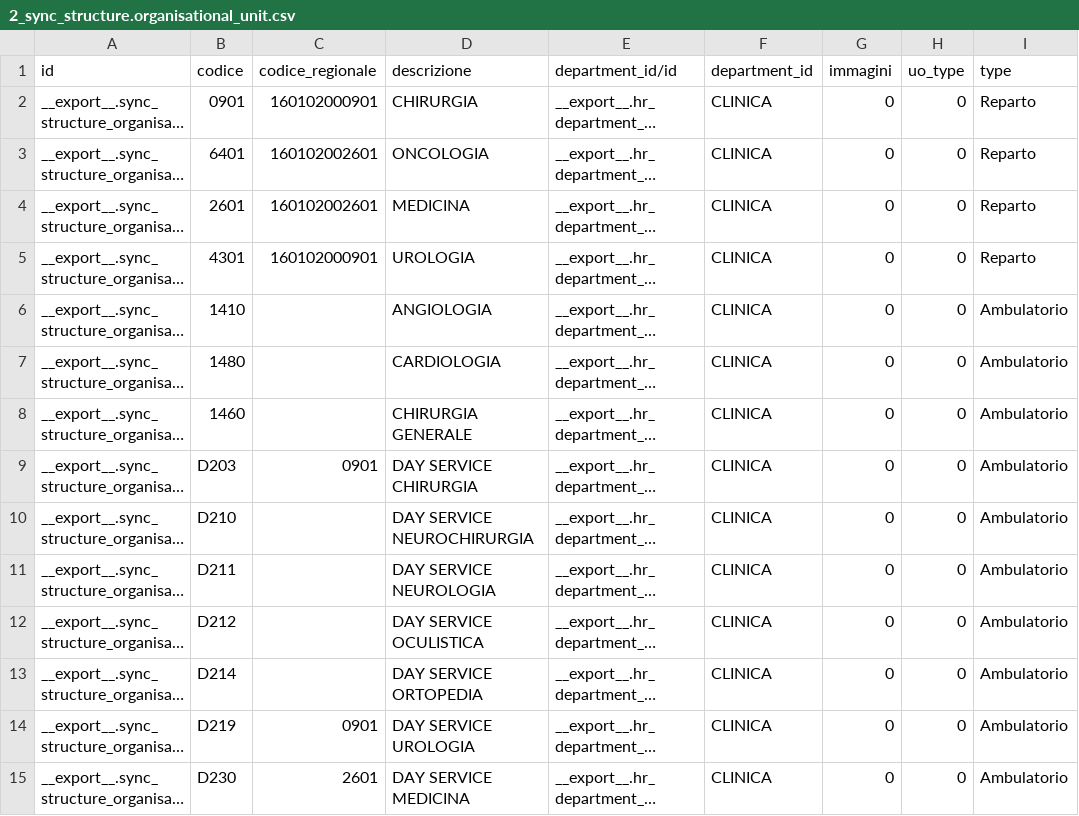
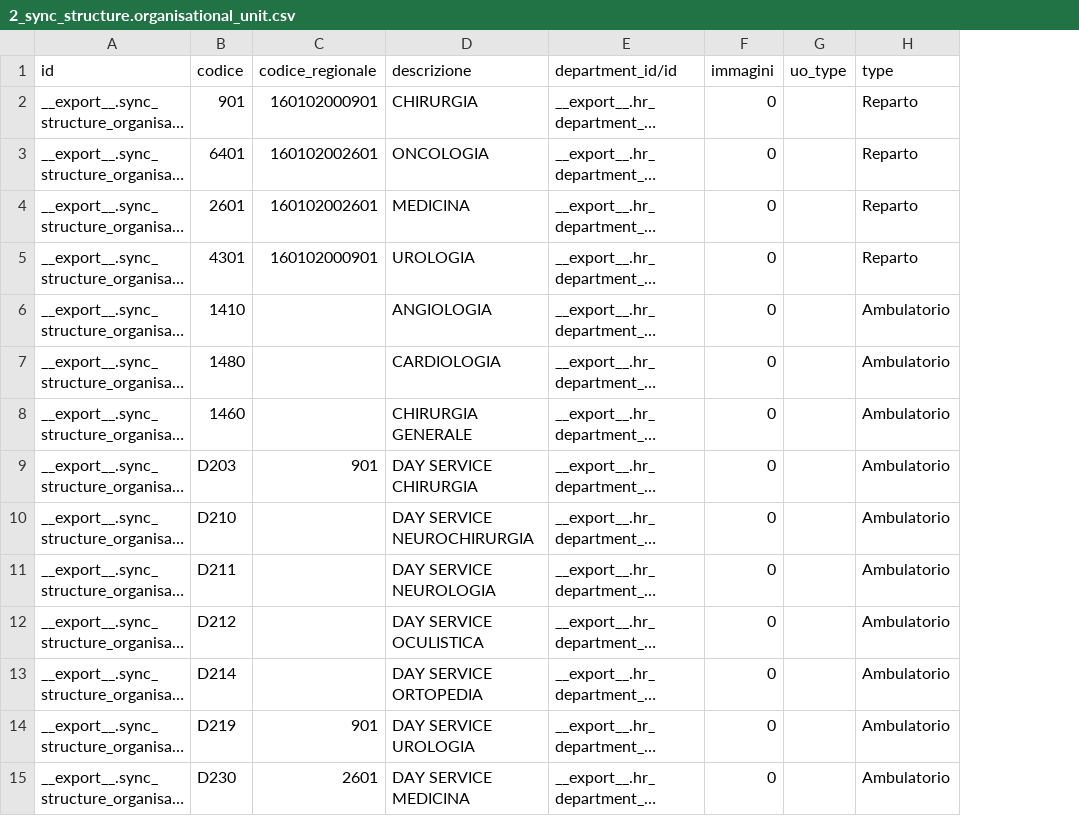
Before and after one commit to lonardogio/odoo_csv_import, a CSV file: tests_igea/tosend/2_sync_structure.organisational_unit.csv, drawn as a sheet; only a part is shown; long unchanged cells end in …; removed rows and columns are numbered as before the commit, all else as after; the diff covers the shown part only; the diff names each change by its address in the sheet, - before the commit and + after, or states it on an @@ line.

```diff
--- a/tests_igea/tosend/2_sync_structure.organisational_unit.csv
+++ b/tests_igea/tosend/2_sync_structure.organisational_unit.csv
-column F (department_id), rows 2-15: all CLINICA
-B2 (codice): 0901
+B2 (codice): 901
-G2:G15 (uo_type): 0
+G2:G15 (uo_type): (empty)
-C9 (codice_regionale): 0901
+C9 (codice_regionale): 901
-C14 (codice_regionale): 0901
+C14 (codice_regionale): 901
```
Also changed, not shown: 11 edited cells elsewhere in this file, tests_igea/tosend/12_sync_employee.doctor.csv, tests_igea/tosend/5_sync_places.department.csv, 33 other files.
